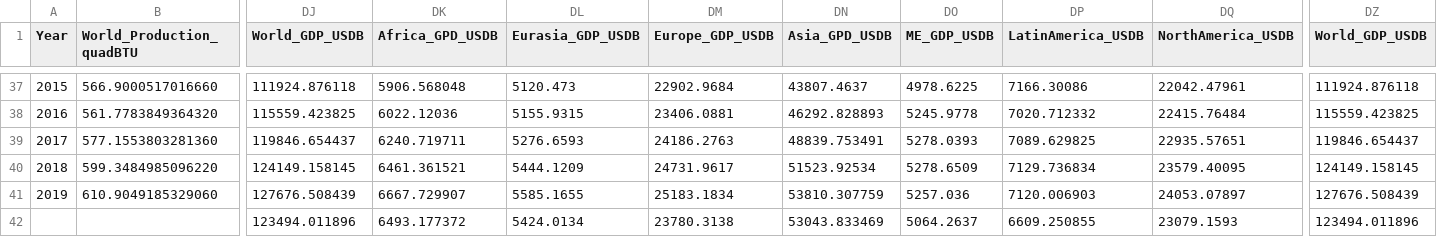
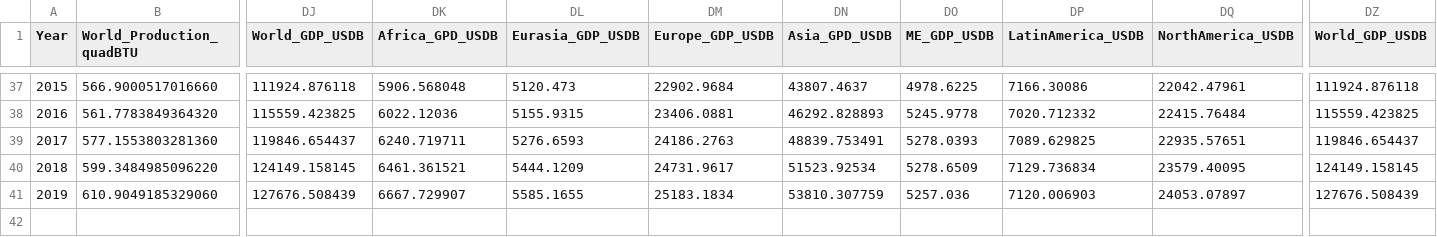
Before and after one commit to schmalmr/605, a CSV file: EIAdata605_LR_Discussion_Energy.csv, drawn as a sheet; only a part is shown, gaps mark what is left out; rows hold the shown columns only; the diff names each change by its address in the sheet, - before the commit and + after, or states it on an @@ line.

Commit message:
Update EIAdata605_LR_Discussion_Energy.csv

```diff
--- a/EIAdata605_LR_Discussion_Energy.csv
+++ b/EIAdata605_LR_Discussion_Energy.csv
-row 42:  |  | 123494.011896 | 6493.177372 | 5424.0134 | 23780.3138 | 53043.833469 | 5064.2637 | 6609.250855 | 23079.1593 | 123494.011896
```
